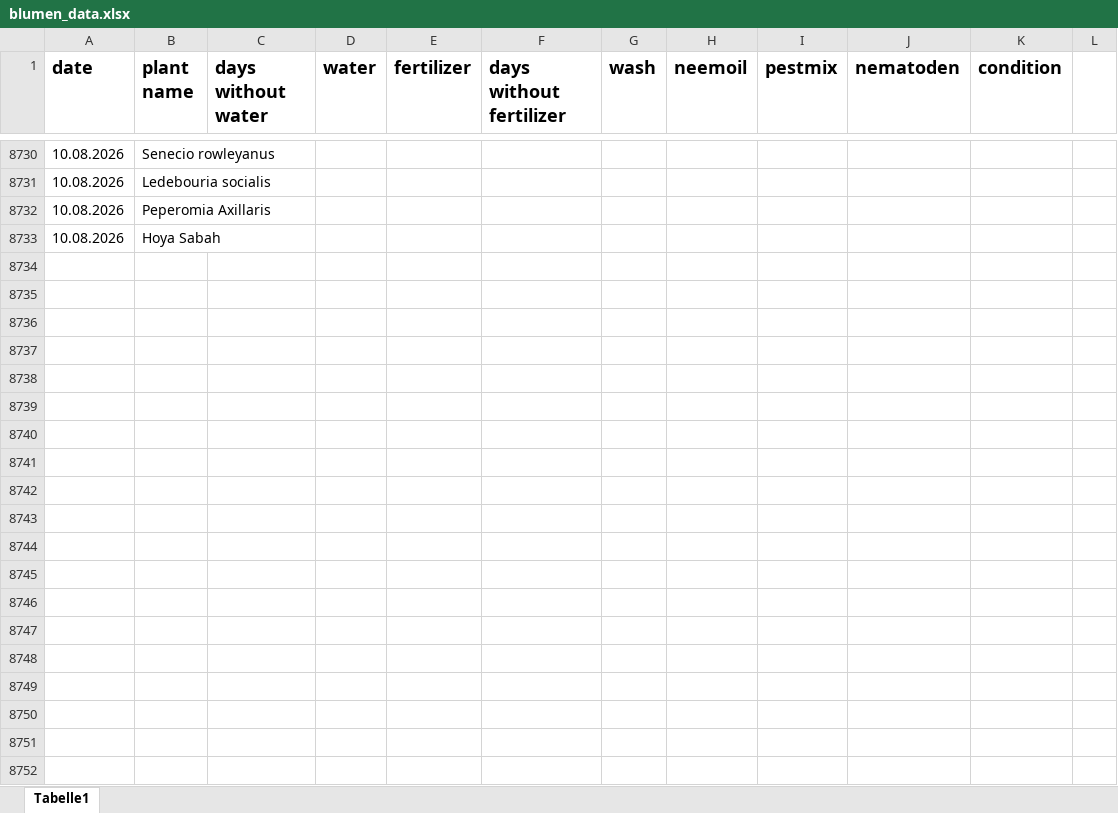
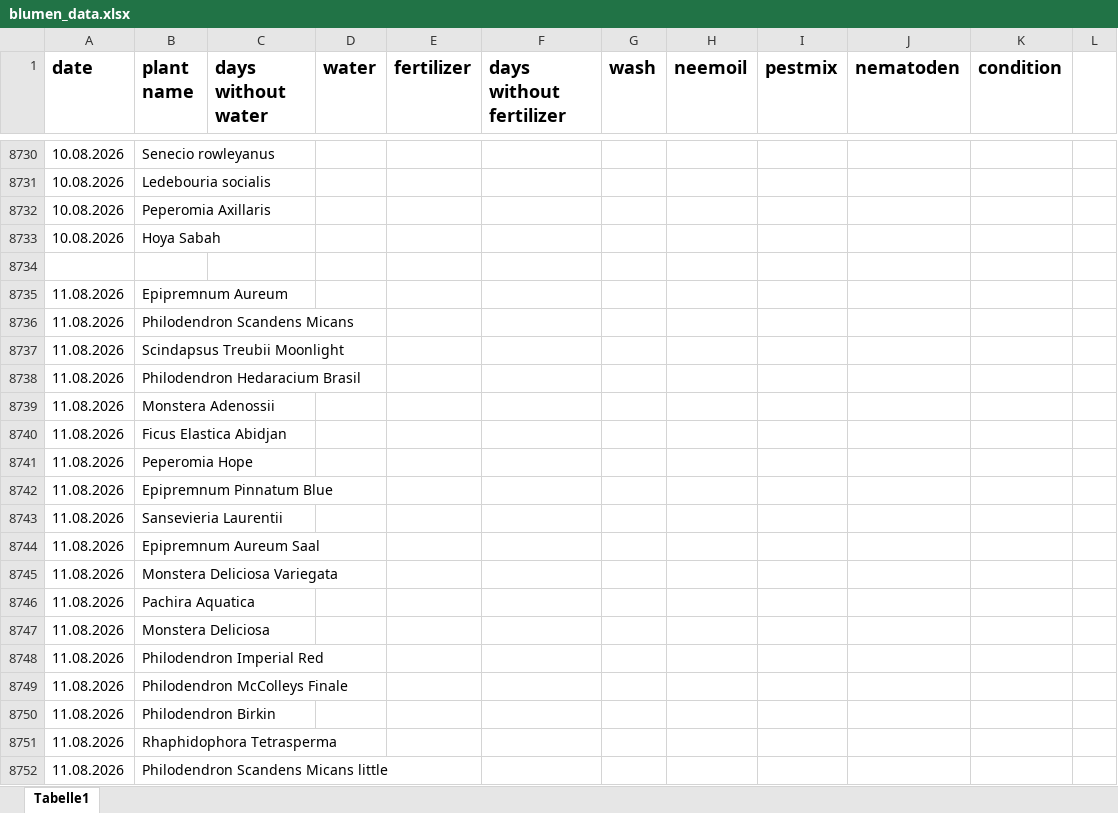
Before and after one commit to Iakithega/blumn, an Excel workbook: data/blumen_data.xlsx, sheet Tabelle1, drawn as a sheet; only a part is shown, gaps mark what is left out; values as stored, in another font and other column widths than the file's, no borders; the diff covers the shown part only; the diff names each change by its address in the sheet, - before the commit and + after, or states it on an @@ line.

Commit message:
nentry

```diff
--- a/data/blumen_data.xlsx (sheet Tabelle1)
+++ b/data/blumen_data.xlsx (sheet Tabelle1)
+row 8734: (empty)
+row 8735: 11.08.2026 | Epipremnum Aureum
+row 8736: 11.08.2026 | Philodendron Scandens Micans
+row 8737: 11.08.2026 | Scindapsus Treubii Moonlight
+row 8738: 11.08.2026 | Philodendron Hedaracium Brasil
+row 8739: 11.08.2026 | Monstera Adenossii
+row 8740: 11.08.2026 | Ficus Elastica Abidjan
+row 8741: 11.08.2026 | Peperomia Hope
+row 8742: 11.08.2026 | Epipremnum Pinnatum Blue
+row 8743: 11.08.2026 | Sansevieria Laurentii
+row 8744: 11.08.2026 | Epipremnum Aureum Saal
+row 8745: 11.08.2026 | Monstera Deliciosa Variegata
+row 8746: 11.08.2026 | Pachira Aquatica
+row 8747: 11.08.2026 | Monstera Deliciosa
+row 8748: 11.08.2026 | Philodendron Imperial Red
+row 8749: 11.08.2026 | Philodendron McColleys Finale
+row 8750: 11.08.2026 | Philodendron Birkin
+row 8751: 11.08.2026 | Rhaphidophora Tetrasperma
+row 8752: 11.08.2026 | Philodendron Scandens Micans little
```
Also changed, not shown: 413 added rows, 42 edited cells and cell formats elsewhere in this sheet.
